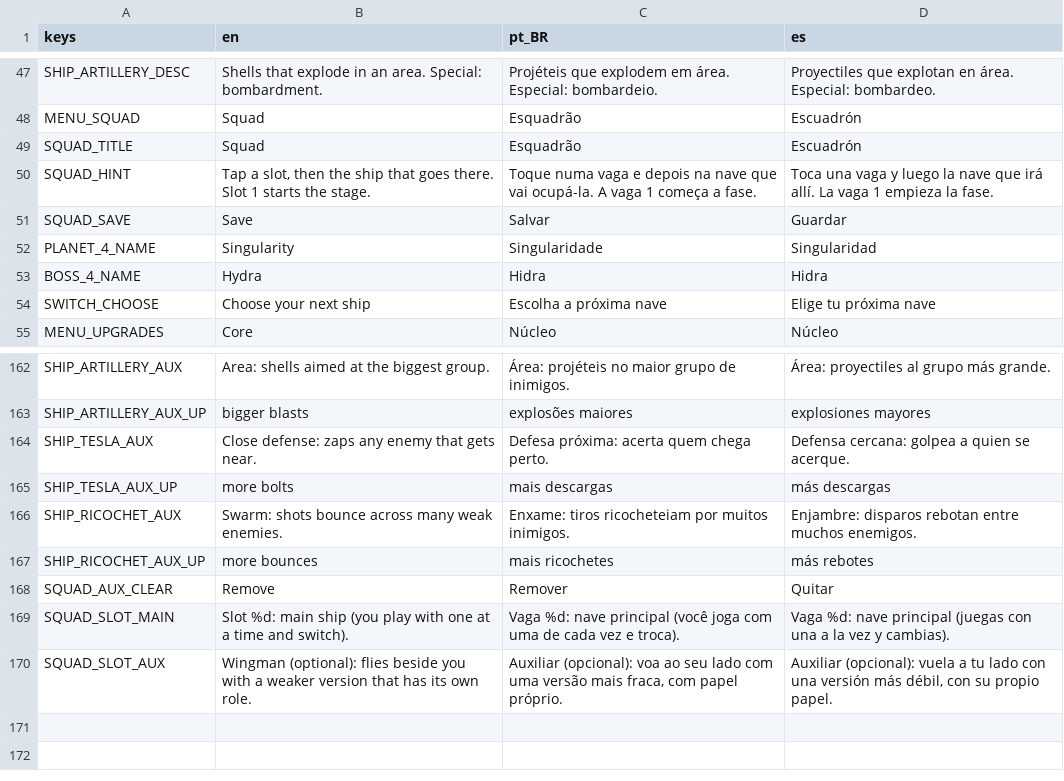
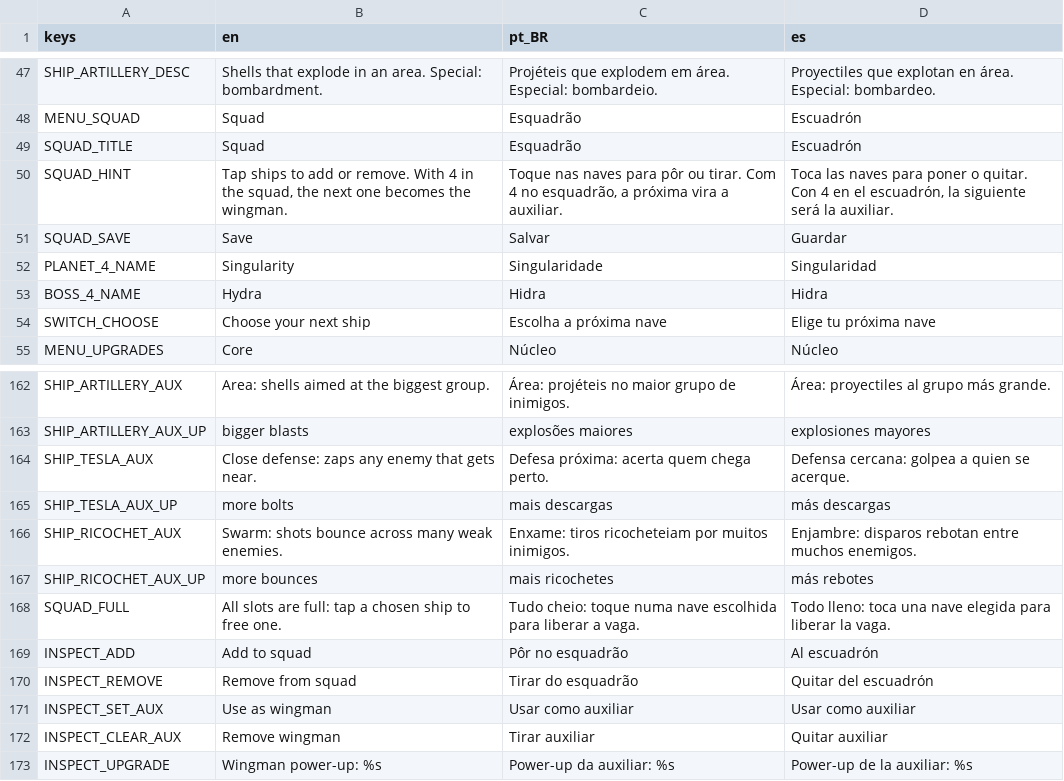
Before and after one commit to GDPonsoni/Nucleon-Squad-3D, a CSV file: data/i18n/strings.csv, drawn as a sheet; only a part is shown, gaps mark what is left out.

```diff
--- a/data/i18n/strings.csv
+++ b/data/i18n/strings.csv
@@ -49,3 +49,3 @@ MENU_SQUAD,Squad,Esquadrão,Escuadrón
 SQUAD_TITLE,Squad,Esquadrão,Escuadrón
-SQUAD_HINT,"Tap a slot, then the ship that goes there. Slot 1 starts the stage.",Toque numa vaga e depois na nave que vai ocupá-la. A vaga 1 começa a fase.,Toca una vaga y luego la nave que irá allí. La vaga 1 empieza la fase.
+SQUAD_HINT,"Tap ships to add or remove. With 4 in the squad, the next one becomes the wingman.","Toque nas naves para pôr ou tirar. Com 4 no esquadrão, a próxima vira a auxiliar.","Toca las naves para poner o quitar. Con 4 en el escuadrón, la siguiente será la auxiliar."
 SQUAD_SAVE,Save,Salvar,Guardar
@@ -167,4 +167,7 @@ SHIP_RICOCHET_AUX,Swarm: shots bounce across many weak enemies.,Enxame: tiros ri
 SHIP_RICOCHET_AUX_UP,more bounces,mais ricochetes,más rebotes
-SQUAD_AUX_CLEAR,Remove,Remover,Quitar
-SQUAD_SLOT_MAIN,Slot %d: main ship (you play with one at a time and switch).,Vaga %d: nave principal (você joga com uma de cada vez e troca).,Vaga %d: nave principal (juegas con una a la vez y cambias).
-SQUAD_SLOT_AUX,Wingman (optional): flies beside you with a weaker version that has its own role.,"Auxiliar (opcional): voa ao seu lado com uma versão mais fraca, com papel próprio.","Auxiliar (opcional): vuela a tu lado con una versión más débil, con su propio papel."
+SQUAD_FULL,All slots are full: tap a chosen ship to free one.,Tudo cheio: toque numa nave escolhida para liberar a vaga.,Todo lleno: toca una nave elegida para liberar la vaga.
+INSPECT_ADD,Add to squad,Pôr no esquadrão,Al escuadrón
+INSPECT_REMOVE,Remove from squad,Tirar do esquadrão,Quitar del escuadrón
+INSPECT_SET_AUX,Use as wingman,Usar como auxiliar,Usar como auxiliar
+INSPECT_CLEAR_AUX,Remove wingman,Tirar auxiliar,Quitar auxiliar
+INSPECT_UPGRADE,Wingman power-up: %s,Power-up da auxiliar: %s,Power-up de la auxiliar: %s
```
Also changed, not shown: 12 other files.
